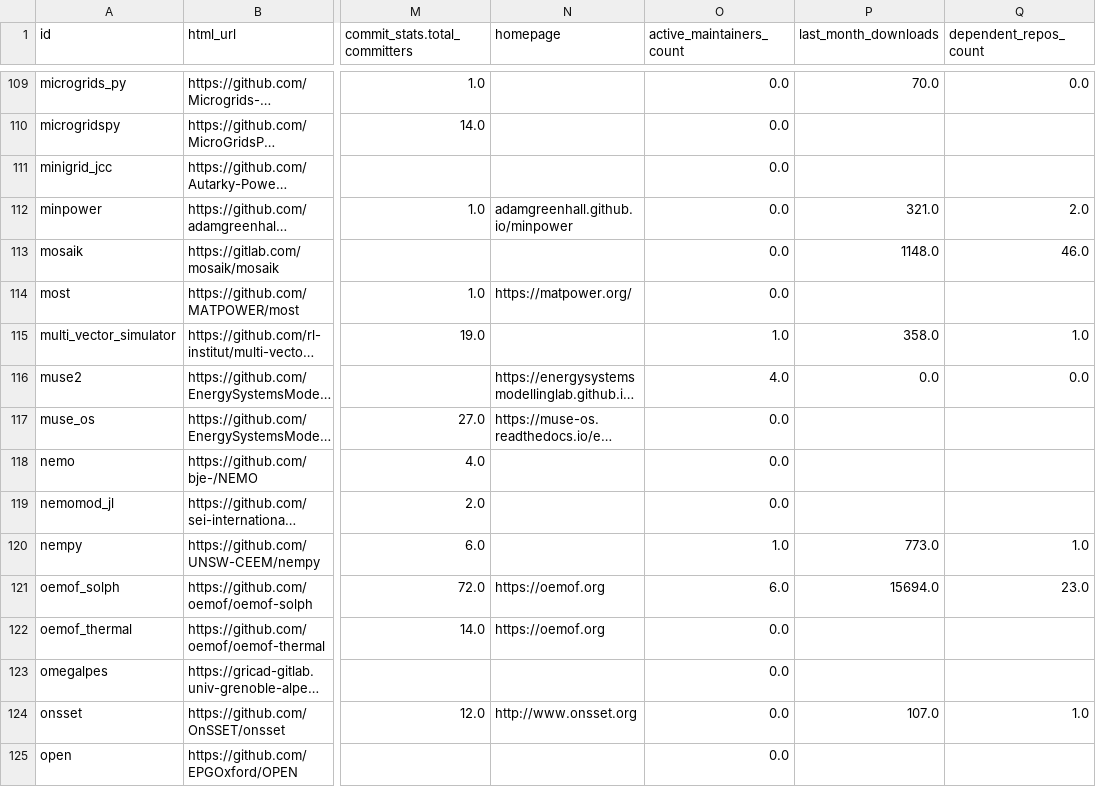
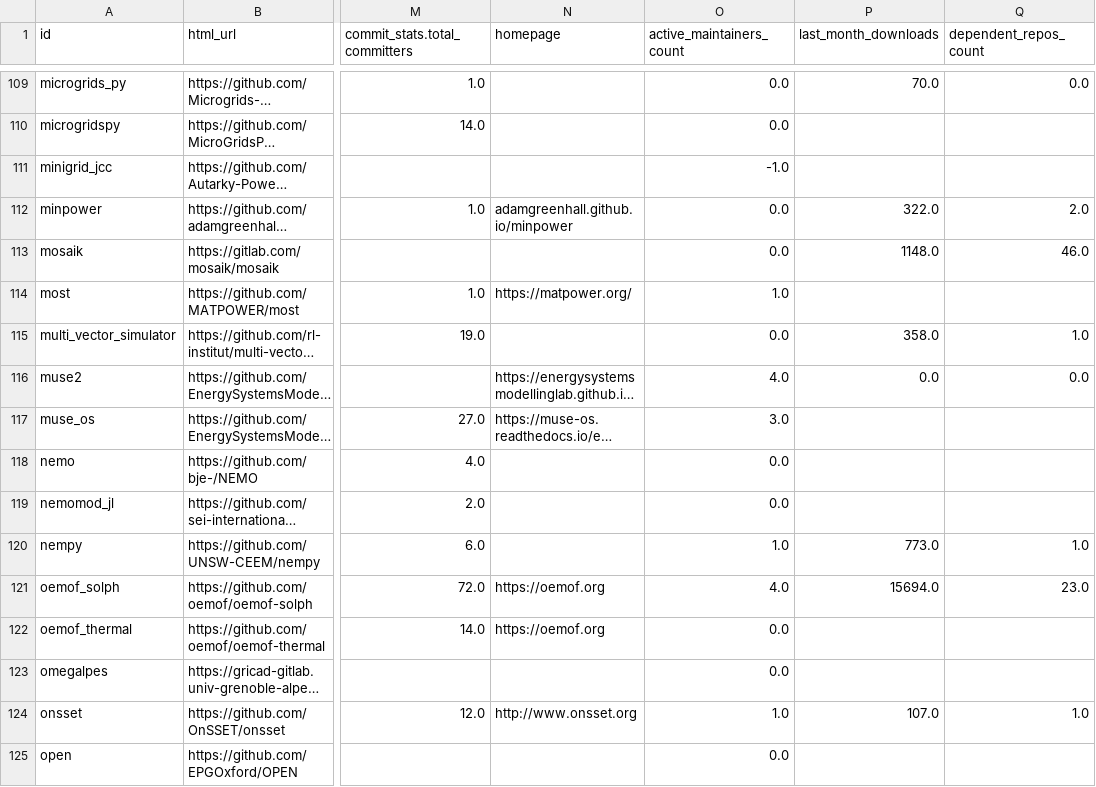
Before and after one commit to open-energy-transition/openmod-tracker, a CSV file: inventory/output/stats.csv, drawn as a sheet; only a part is shown, gaps mark what is left out; long unchanged cells end in …; the diff covers the shown part only; the diff names each change by its address in the sheet, - before the commit and + after, or states it on an @@ line.

```diff
--- a/inventory/output/stats.csv
+++ b/inventory/output/stats.csv
-O111 (active_maintainers_count): 0.0
+O111 (active_maintainers_count): -1.0
-P112 (last_month_downloads): 321.0
+P112 (last_month_downloads): 322.0
-O114 (active_maintainers_count): 0.0
+O114 (active_maintainers_count): 1.0
-O115 (active_maintainers_count): 1.0
+O115 (active_maintainers_count): 0.0
-O117 (active_maintainers_count): 0.0
+O117 (active_maintainers_count): 3.0
-O121 (active_maintainers_count): 6.0
+O121 (active_maintainers_count): 4.0
-O124 (active_maintainers_count): 0.0
+O124 (active_maintainers_count): 1.0
```
Also changed, not shown: 96 edited cells elsewhere in this file, 3 other files.
